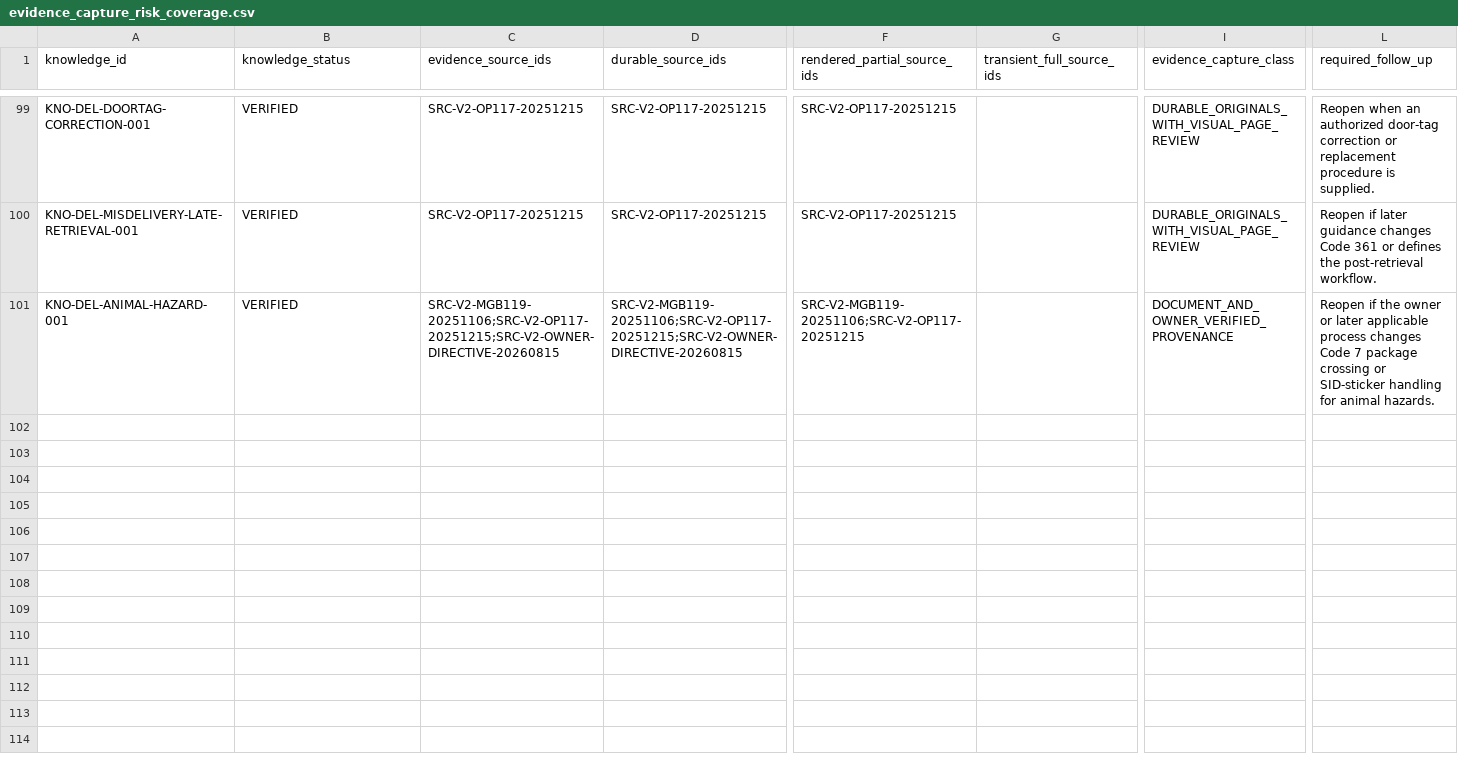
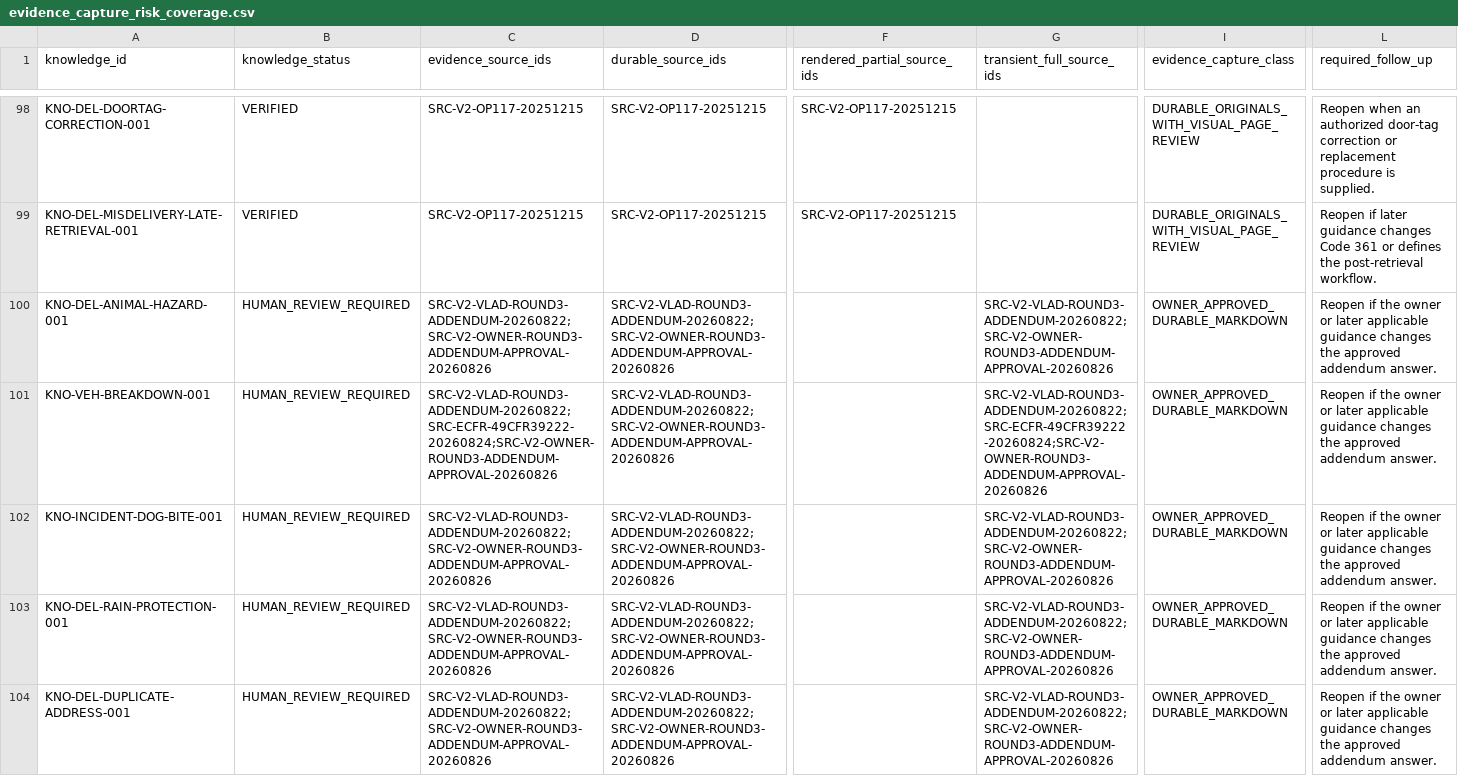
Before and after one commit to metzgerphil/readyroute, a CSV file: research/fedex-ground-driver-knowledge/knowledge/evidence_capture_risk_coverage.csv, drawn as a sheet; only a part is shown, gaps mark what is left out; addresses are those after the commit; rows hold the shown columns only; the diff covers the shown part only; the diff names each change by its address in the sheet, - before the commit and + after, or states it on an @@ line.

Commit message:
Publish Round 3 continued addendum answers (#120)
Co-authored-by: Phillip Metzger <phillipmetzger@Phillips-iMac.local>

```diff
--- a/research/fedex-ground-driver-knowledge/knowledge/evidence_capture_risk_coverage.csv
+++ b/research/fedex-ground-driver-knowledge/knowledge/evidence_capture_risk_coverage.csv
-B100 (knowledge_status): VERIFIED
+B100 (knowledge_status): HUMAN_REVIEW_REQUIRED
-C100 (evidence_source_ids): SRC-V2-MGB119-20251106;SRC-V2-OP117-20251215;SRC-V2-OWNER-DIRECTIVE-20260815
+C100 (evidence_source_ids): SRC-V2-VLAD-ROUND3-ADDENDUM-20260822;SRC-V2-OWNER-ROUND3-ADDENDUM-APPROVAL-20260826
-D100 (durable_source_ids): SRC-V2-MGB119-20251106;SRC-V2-OP117-20251215;SRC-V2-OWNER-DIRECTIVE-20260815
+D100 (durable_source_ids): SRC-V2-VLAD-ROUND3-ADDENDUM-20260822;SRC-V2-OWNER-ROUND3-ADDENDUM-APPROVAL-20260826
-F100 (rendered_partial_source_ids): SRC-V2-MGB119-20251106;SRC-V2-OP117-20251215
+F100 (rendered_partial_source_ids): (empty)
-G100 (transient_full_source_ids): (empty)
+G100 (transient_full_source_ids): SRC-V2-VLAD-ROUND3-ADDENDUM-20260822;SRC-V2-OWNER-ROUND3-ADDENDUM-APPROVAL-20260826
-I100 (evidence_capture_class): DOCUMENT_AND_OWNER_VERIFIED_PROVENANCE
+I100 (evidence_capture_class): OWNER_APPROVED_DURABLE_MARKDOWN
-L100 (required_follow_up): …later applicable process changes Code 7 package crossing or SID-sticker handling for animal hazards.
+L100 (required_follow_up): …later applicable guidance changes the approved addendum answer.
+row 101: KNO-VEH-BREAKDOWN-001 | HUMAN_REVIEW_REQUIRED | SRC-V2-VLAD-ROUND3-ADDENDUM-20260822;SRC-ECFR-49CFR39222-20260824;SRC-V2-OWNER-ROUND3-ADDENDUM-APPROVAL-20260826 | SRC-V2-VLAD-ROUND3-ADDENDUM-20260822;SRC-V2-OWNER-ROUND3-ADDENDUM-APPROVAL-20260826 |  | SRC-V2-VLAD-ROUND3-ADDENDUM-20260822;SRC-ECFR-49CFR39222-20260824;SRC-V2-OWNER-ROUND3-ADDENDUM-APPROVAL-20260826 | OWNER_APPROVED_DURABLE_MARKDOWN | Reopen if the owner or later applicable guidance changes the approved addendum answer.
+row 102: KNO-INCIDENT-DOG-BITE-001 | HUMAN_REVIEW_REQUIRED | SRC-V2-VLAD-ROUND3-ADDENDUM-20260822;SRC-V2-OWNER-ROUND3-ADDENDUM-APPROVAL-20260826 | SRC-V2-VLAD-ROUND3-ADDENDUM-20260822;SRC-V2-OWNER-ROUND3-ADDENDUM-APPROVAL-20260826 |  | SRC-V2-VLAD-ROUND3-ADDENDUM-20260822;SRC-V2-OWNER-ROUND3-ADDENDUM-APPROVAL-20260826 | OWNER_APPROVED_DURABLE_MARKDOWN | Reopen if the owner or later applicable guidance changes the approved addendum answer.
+row 103: KNO-DEL-RAIN-PROTECTION-001 | HUMAN_REVIEW_REQUIRED | SRC-V2-VLAD-ROUND3-ADDENDUM-20260822;SRC-V2-OWNER-ROUND3-ADDENDUM-APPROVAL-20260826 | SRC-V2-VLAD-ROUND3-ADDENDUM-20260822;SRC-V2-OWNER-ROUND3-ADDENDUM-APPROVAL-20260826 |  | SRC-V2-VLAD-ROUND3-ADDENDUM-20260822;SRC-V2-OWNER-ROUND3-ADDENDUM-APPROVAL-20260826 | OWNER_APPROVED_DURABLE_MARKDOWN | Reopen if the owner or later applicable guidance changes the approved addendum answer.
+row 104: KNO-DEL-DUPLICATE-ADDRESS-001 | HUMAN_REVIEW_REQUIRED | SRC-V2-VLAD-ROUND3-ADDENDUM-20260822;SRC-V2-OWNER-ROUND3-ADDENDUM-APPROVAL-20260826 | SRC-V2-VLAD-ROUND3-ADDENDUM-20260822;SRC-V2-OWNER-ROUND3-ADDENDUM-APPROVAL-20260826 |  | SRC-V2-VLAD-ROUND3-ADDENDUM-20260822;SRC-V2-OWNER-ROUND3-ADDENDUM-APPROVAL-20260826 | OWNER_APPROVED_DURABLE_MARKDOWN | Reopen if the owner or later applicable guidance changes the approved addendum answer.
```
Also changed, not shown: 4 added rows and 1 removed row elsewhere in this file, research/fedex-ground-driver-knowledge/inventory/source_inventory.csv, 14 other files.
